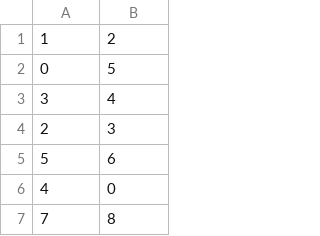
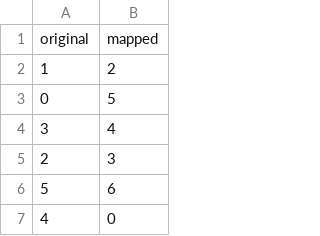
Before and after one commit to sbchou/barbie-encrypt, a CSV file: data/coding1.csv, drawn as a sheet; only a part is shown; the shorter side is filled out with more unchanged rows; the diff names each change by its address in the sheet, - before the commit and + after, or states it on an @@ line.

```diff
--- a/data/coding1.csv
+++ b/data/coding1.csv
+row 1: original | mapped
```
Also changed, not shown: 26 other files.
